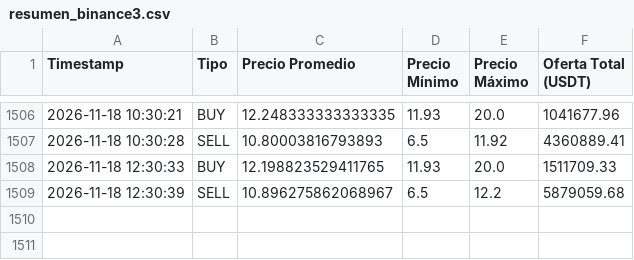
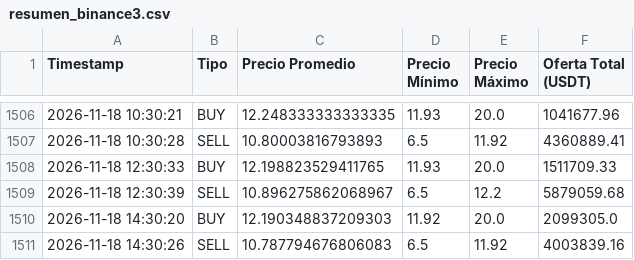
Before and after one commit to garni10/Binance-Hiper, a CSV file: data/resumen_binance3.csv, drawn as a sheet; only a part is shown, gaps mark what is left out.

```diff
--- a/data/resumen_binance3.csv
+++ b/data/resumen_binance3.csv
@@ -1509 +1509,3 @@ Timestamp,Tipo,Precio Promedio,Precio Mínimo,Precio Máximo,Oferta Total (USDT)
 2026-11-18 12:30:39,SELL,10.896275862068967,6.5,12.2,5879059.68
+2026-11-18 14:30:20,BUY,12.190348837209303,11.92,20.0,2099305.0
+2026-11-18 14:30:26,SELL,10.787794676806083,6.5,11.92,4003839.16
```
Also changed, not shown: 1 other file.
